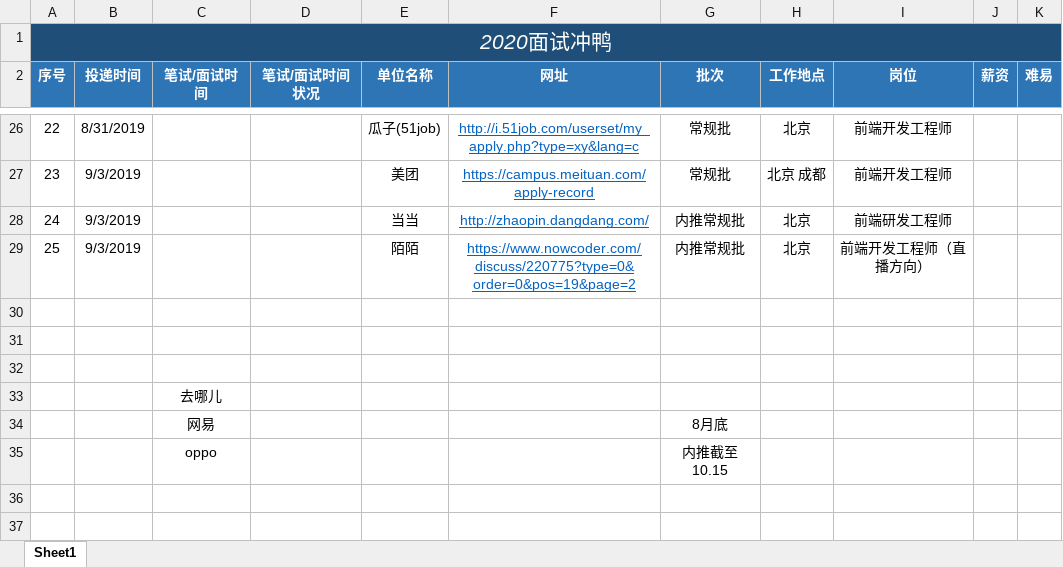
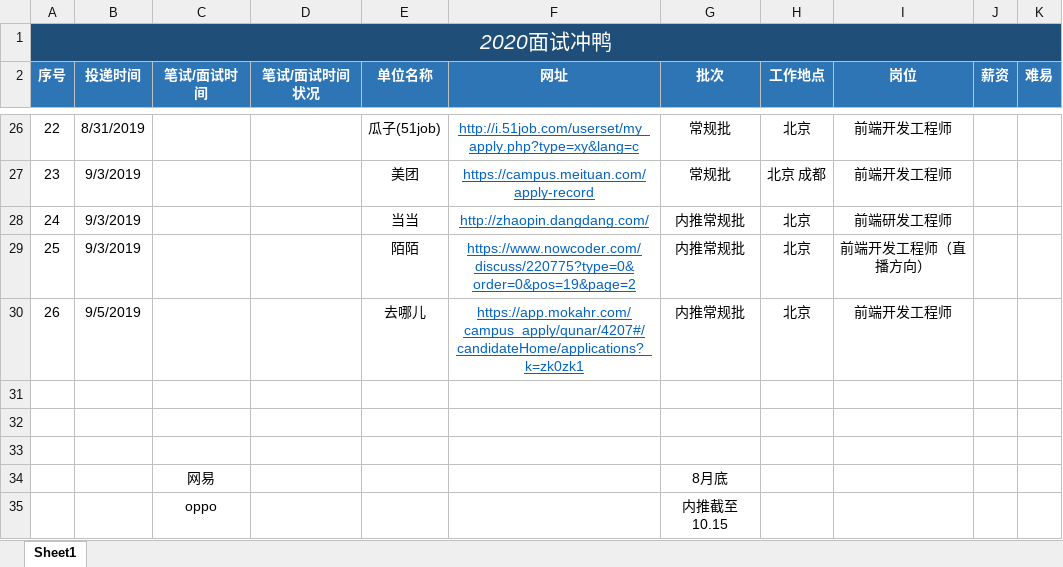
Before and after one commit to NorthwesternDirector/Font-end-learning, an Excel workbook: 找工作啊，冲啊!.xlsx, sheet Sheet1, drawn as a sheet; only a part is shown, gaps mark what is left out; values as stored, in another font and other column widths than the file's, no borders; removed rows and columns are numbered as before the commit, all else as after; the diff covers the shown part only; the diff names each change by its address in the sheet, - before the commit and + after, or states it on an @@ line.

```diff
--- a/找工作啊，冲啊!.xlsx (sheet Sheet1)
+++ b/找工作啊，冲啊!.xlsx (sheet Sheet1)
+row 30: 26 | 9/5/2019 |  |  | 去哪儿 | https://app.mokahr.com/campus_apply/qunar/4207#/candidateHome/applications?_k=zk0zk1 | 内推常规批 | 北京 | 前端开发工程师
-row 33:  |  | 去哪儿
```
Also changed, not shown: 3 added rows, 7 edited cells and cell formats elsewhere in this sheet, 3 other files.
